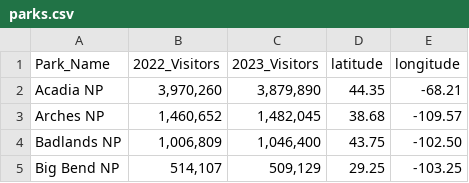
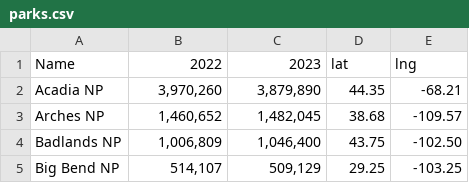
Before and after one commit to vspatel927/CS573-Final-Project, a CSV file: parks.csv, drawn as a sheet; only a part is shown; removed rows and columns are numbered as before the commit, all else as after; the diff names each change by its address in the sheet, - before the commit and + after, or states it on an @@ line.

Commit message:
Update parks.csv

```diff
--- a/parks.csv
+++ b/parks.csv
-row 1: Park_Name | 2022_Visitors | 2023_Visitors | latitude | longitude
+row 1: Name | 2022 | 2023 | lat | lng
```
